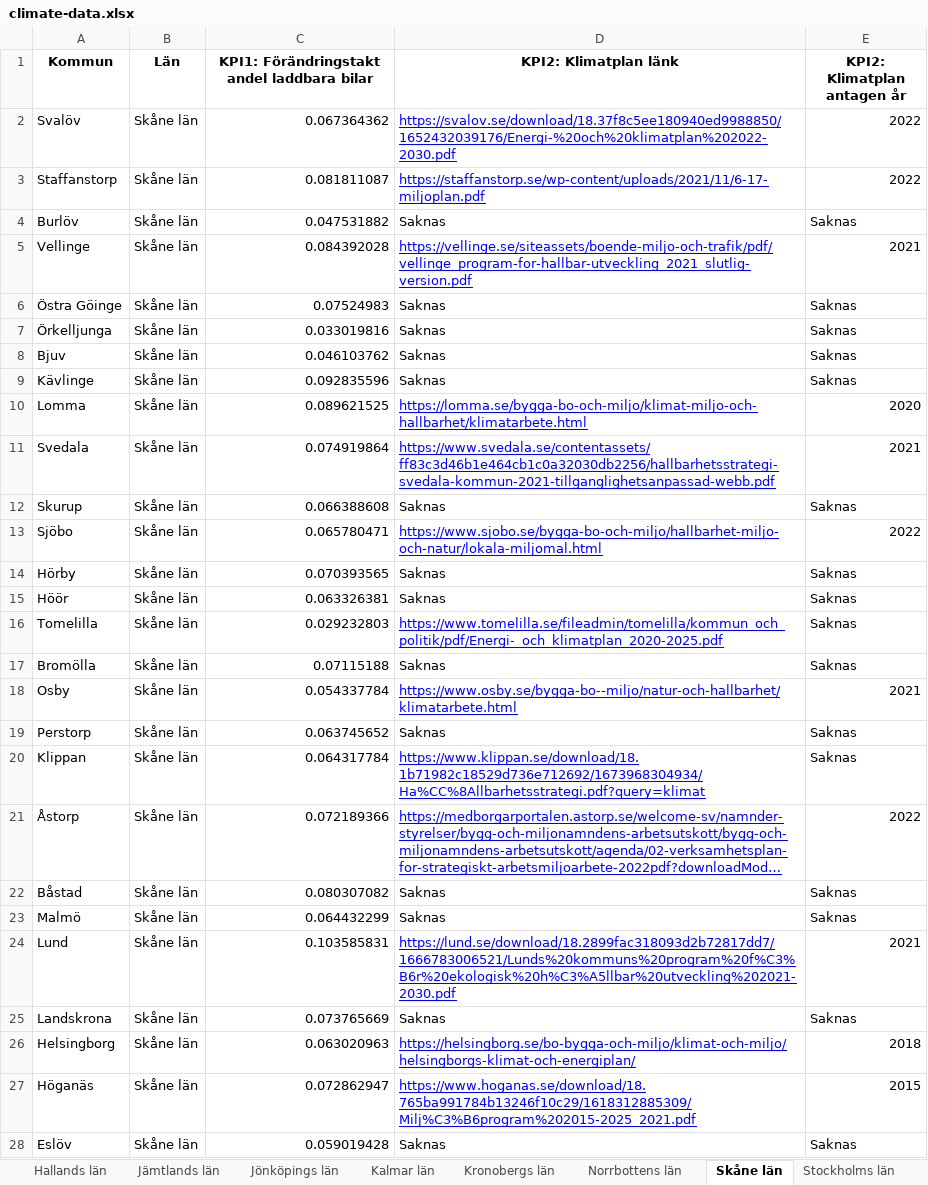
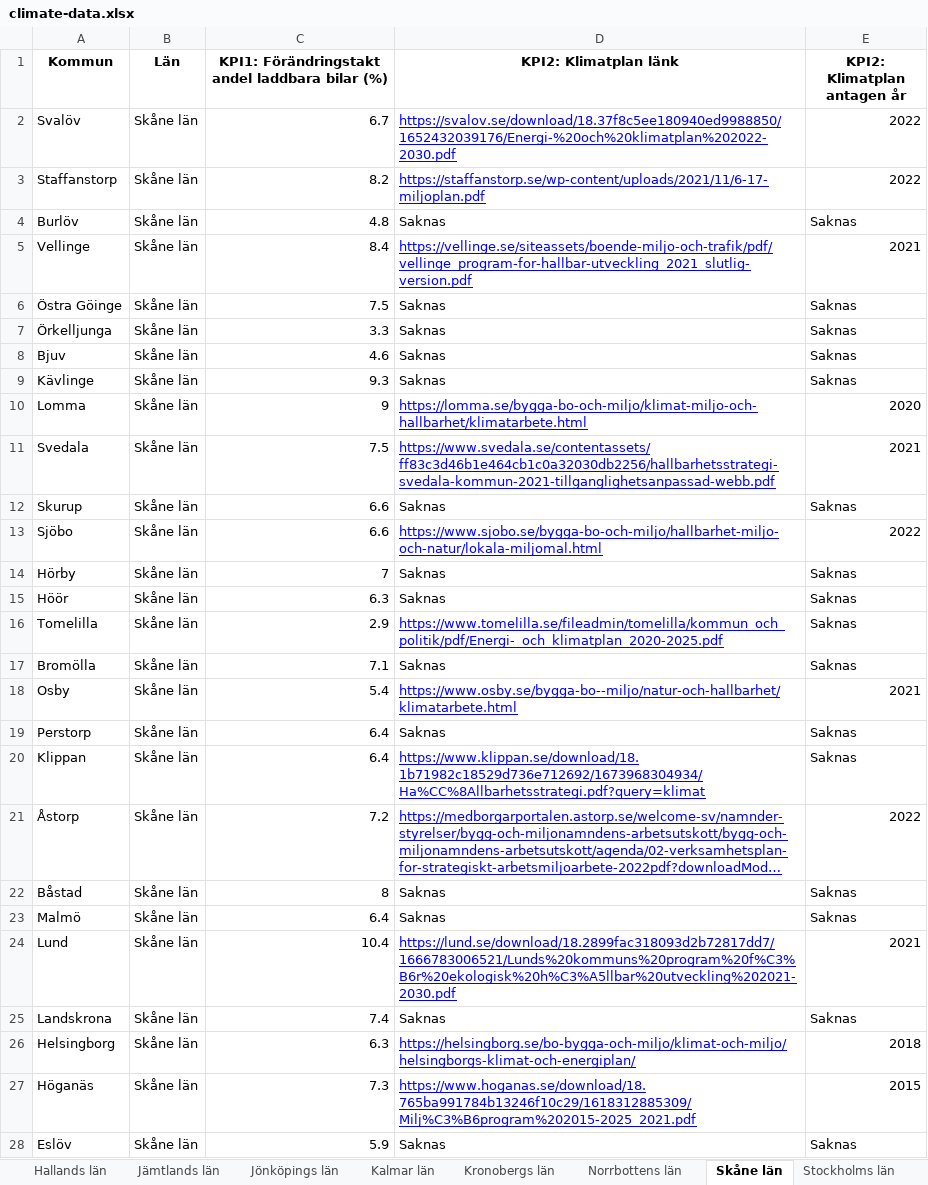
Before and after one commit to Klimatbyran/klimatkollen, an Excel workbook: data/climate-data.xlsx, sheet Skåne län, drawn as a sheet; only a part is shown; long unchanged cells end in …; values as stored, in another font and other column widths than the file's, no borders; the diff covers the shown part only; the diff names each change by its address in the sheet, - before the commit and + after, or states it on an @@ line.

```diff
--- a/data/climate-data.xlsx (sheet Skåne län)
+++ b/data/climate-data.xlsx (sheet Skåne län)
-C1: KPI1: Förändringstakt andel laddbara bilar
+C1: KPI1: Förändringstakt andel laddbara bilar (%)
-C2: 0.067364362
+C2: 6.7
-C3: 0.081811087
+C3: 8.2
-C4: 0.047531882
+C4: 4.8
-C5: 0.084392028
+C5: 8.4
-C6: 0.07524983
+C6: 7.5
-C7: 0.033019816
+C7: 3.3
-C8: 0.046103762
+C8: 4.6
-C9: 0.092835596
+C9: 9.3
-C10: 0.089621525
+C10: 9
-C11: 0.074919864
+C11: 7.5
-C12: 0.066388608
+C12: 6.6
-C13: 0.065780471
+C13: 6.6
-C14: 0.070393565
+C14: 7
-C15: 0.063326381
+C15: 6.3
-C16: 0.029232803
+C16: 2.9
-C17: 0.07115188
+C17: 7.1
-C18: 0.054337784
+C18: 5.4
-C19: 0.063745652
+C19: 6.4
-C20: 0.064317784
+C20: 6.4
-C21: 0.072189366
+C21: 7.2
-C22: 0.080307082
+C22: 8
-C23: 0.064432299
+C23: 6.4
-C24: 0.103585831
+C24: 10.4
-C25: 0.073765669
+C25: 7.4
-C26: 0.063020963
+C26: 6.3
-C27: 0.072862947
+C27: 7.3
-C28: 0.059019428
+C28: 5.9
```
Also changed, not shown: 6 edited cells elsewhere in this sheet, sheet Västra Götalands län, sheet Stockholms län, sheet Värmlands län, sheet Dalarnas län, sheet Västerbottens län, sheet Norrbottens län, 14 more sheets, 1 other file.
